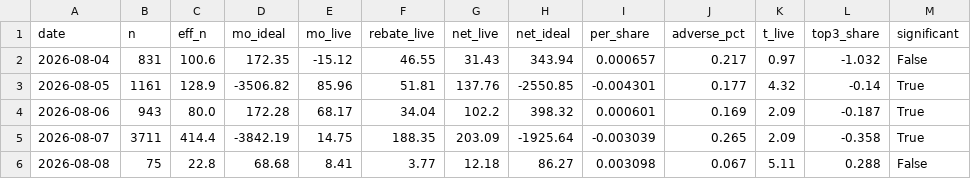
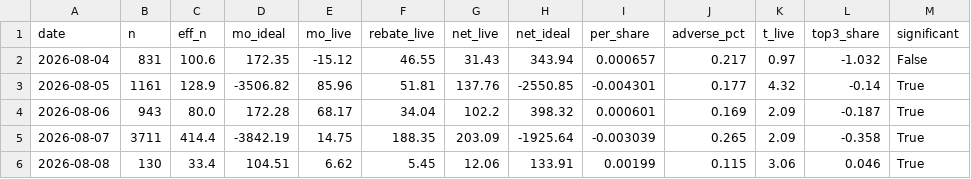
Before and after one commit to Savi-Swar/desk, a CSV file: collected/maker_pnl_real.csv, drawn as a sheet.

```diff
--- a/collected/maker_pnl_real.csv
+++ b/collected/maker_pnl_real.csv
@@ -5,2 +5,2 @@ date,n,eff_n,mo_ideal,mo_live,rebate_live,net_live,net_ideal,per_share,adverse_p
 2026-08-07,3711,414.4,-3842.19,14.75,188.35,203.09,-1925.64,-0.003039,0.265,2.09,-0.358,True
-2026-08-08,75,22.8,68.68,8.41,3.77,12.18,86.27,0.003098,0.067,5.11,0.288,False
+2026-08-08,130,33.4,104.51,6.62,5.45,12.06,133.91,0.00199,0.115,3.06,0.046,True
```
Also changed, not shown: 1 other file.
